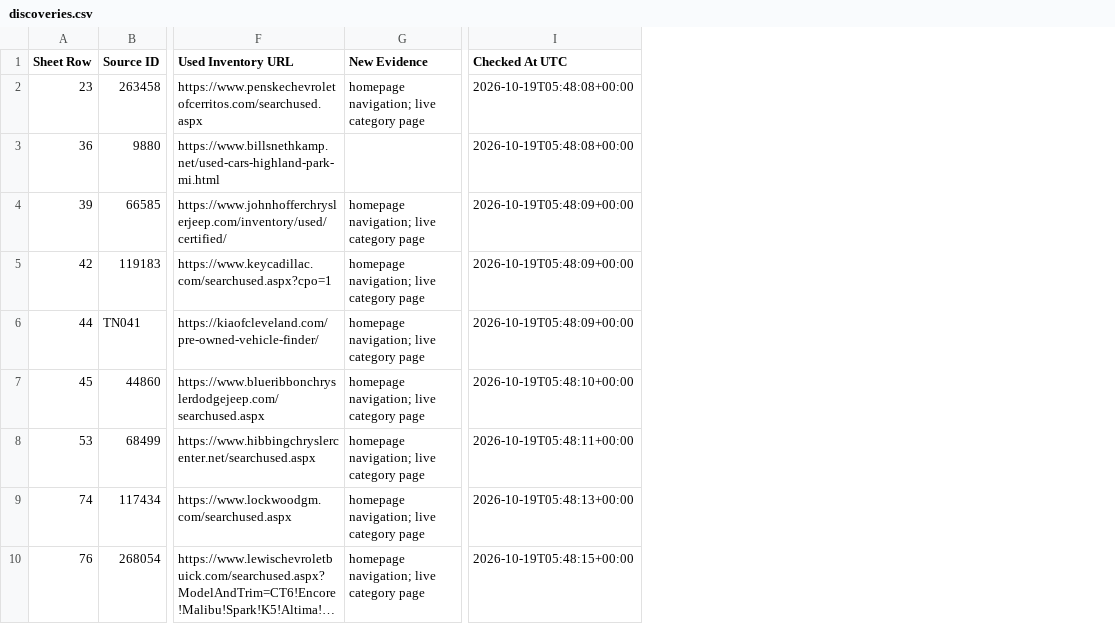
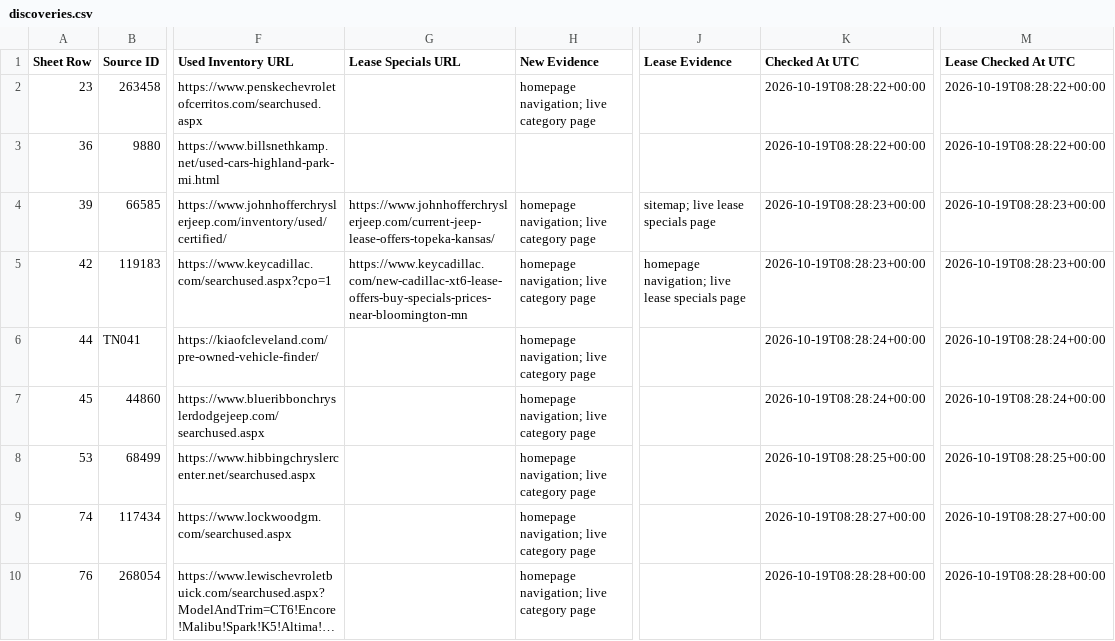
Before and after one commit to ClearlyAwesome/autopilot-dealer-url-discovery, a CSV file: results/discoveries.csv, drawn as a sheet; only a part is shown, gaps mark what is left out; long unchanged cells end in …; addresses are those after the commit; the diff covers the shown part only; the diff names each change by its address in the sheet, - before the commit and + after, or states it on an @@ line.

```diff
--- a/results/discoveries.csv
+++ b/results/discoveries.csv
+column G (Lease Specials URL), rows 4-5: https://www.johnhofferchryslerjeep.com/current-jeep-lease-offers-topeka-kansas/ | https://www.keycadillac.com/new-cadillac-xt6-lease-offers-buy-specials-prices-near-bloomington-mn
+column J (Lease Evidence), rows 4-5: sitemap; live lease specials page | homepage navigation; live lease specials page
+column M (Lease Checked At UTC), rows 2-10: 2026-10-19T08:28:22+00:00 | 2026-10-19T08:28:22+00:00 | 2026-10-19T08:28:23+00:00 | 2026-10-19T08:28:23+00:00 | 2026-10-19T08:28:24+00:00 | 2026-10-19T08:28:24+00:00 | 2026-10-19T08:28:25+00:00 | 2026-10-19T08:28:27+00:00 | 2026-10-19T08:28:28+00:00
-K2:K3 (Checked At UTC): 2026-10-19T05:48:08+00:00
+K2:K3 (Checked At UTC): 2026-10-19T08:28:22+00:00
-K4:K5 (Checked At UTC): 2026-10-19T05:48:09+00:00
+K4:K5 (Checked At UTC): 2026-10-19T08:28:23+00:00
-K6 (Checked At UTC): 2026-10-19T05:48:09+00:00
+K6 (Checked At UTC): 2026-10-19T08:28:24+00:00
-K7 (Checked At UTC): 2026-10-19T05:48:10+00:00
+K7 (Checked At UTC): 2026-10-19T08:28:24+00:00
-K8 (Checked At UTC): 2026-10-19T05:48:11+00:00
+K8 (Checked At UTC): 2026-10-19T08:28:25+00:00
-K9 (Checked At UTC): 2026-10-19T05:48:13+00:00
+K9 (Checked At UTC): 2026-10-19T08:28:27+00:00
-K10 (Checked At UTC): 2026-10-19T05:48:15+00:00
+K10 (Checked At UTC): 2026-10-19T08:28:28+00:00
```
Also changed, not shown: 8 edited cells elsewhere in this file, 3 other files.
